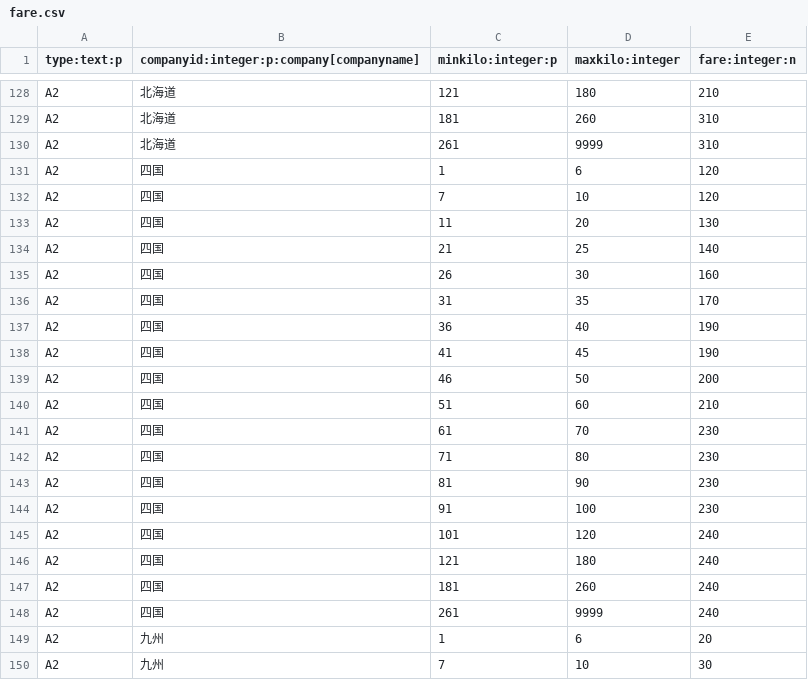
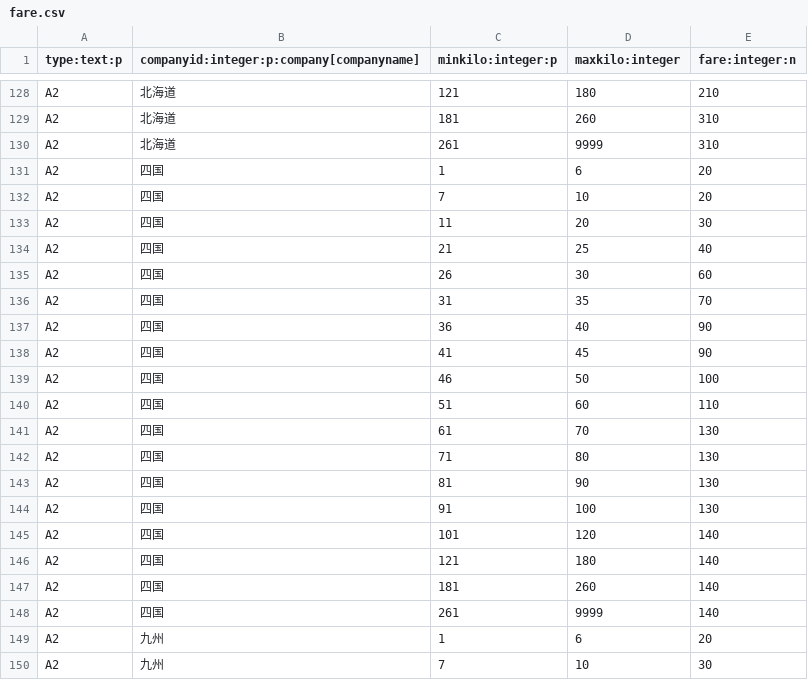
Before and after one commit to xkikeg/ares, a CSV file: data/fare.csv, drawn as a sheet; only a part is shown, gaps mark what is left out.

Commit message:
Implemented Additional fare.
加算運賃に関する規約を実装した.
結果四国の特定運賃に関する問題が生じた.
比較的迅速に #22 をやっつけないといけない.

```diff
--- a/data/fare.csv
+++ b/data/fare.csv
@@ -130,20 +130,20 @@
 "A2","北海道",261,9999,310
-"A2","四国",1,6,120
-"A2","四国",7,10,120
-"A2","四国",11,20,130
-"A2","四国",21,25,140
-"A2","四国",26,30,160
-"A2","四国",31,35,170
-"A2","四国",36,40,190
-"A2","四国",41,45,190
-"A2","四国",46,50,200
-"A2","四国",51,60,210
-"A2","四国",61,70,230
-"A2","四国",71,80,230
-"A2","四国",81,90,230
-"A2","四国",91,100,230
-"A2","四国",101,120,240
-"A2","四国",121,180,240
-"A2","四国",181,260,240
-"A2","四国",261,9999,240
+"A2","四国",1,6,20
+"A2","四国",7,10,20
+"A2","四国",11,20,30
+"A2","四国",21,25,40
+"A2","四国",26,30,60
+"A2","四国",31,35,70
+"A2","四国",36,40,90
+"A2","四国",41,45,90
+"A2","四国",46,50,100
+"A2","四国",51,60,110
+"A2","四国",61,70,130
+"A2","四国",71,80,130
+"A2","四国",81,90,130
+"A2","四国",91,100,130
+"A2","四国",101,120,140
+"A2","四国",121,180,140
+"A2","四国",181,260,140
+"A2","四国",261,9999,140
 "A2","九州",1,6,20
```
Also changed, not shown: data/fare_special.csv, 3 other files.
